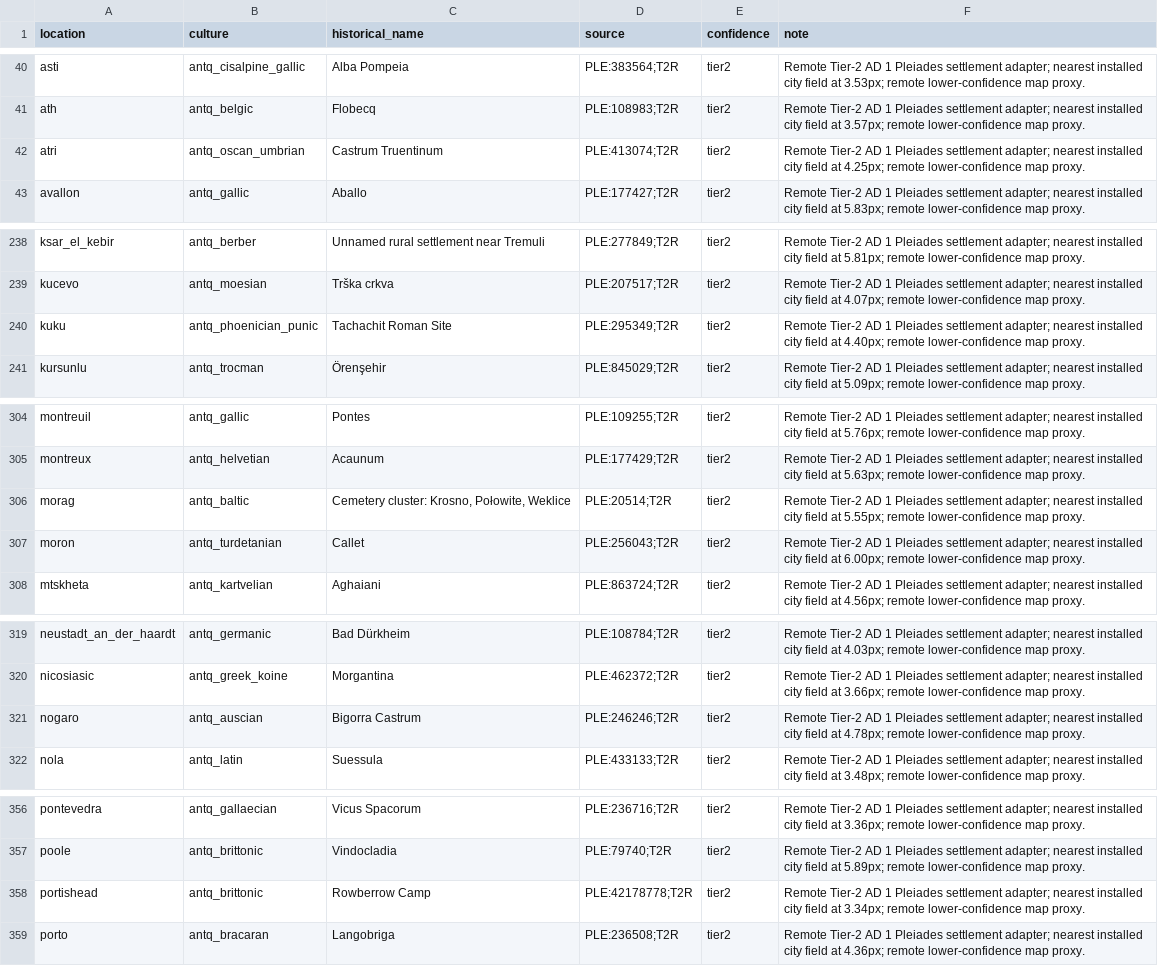
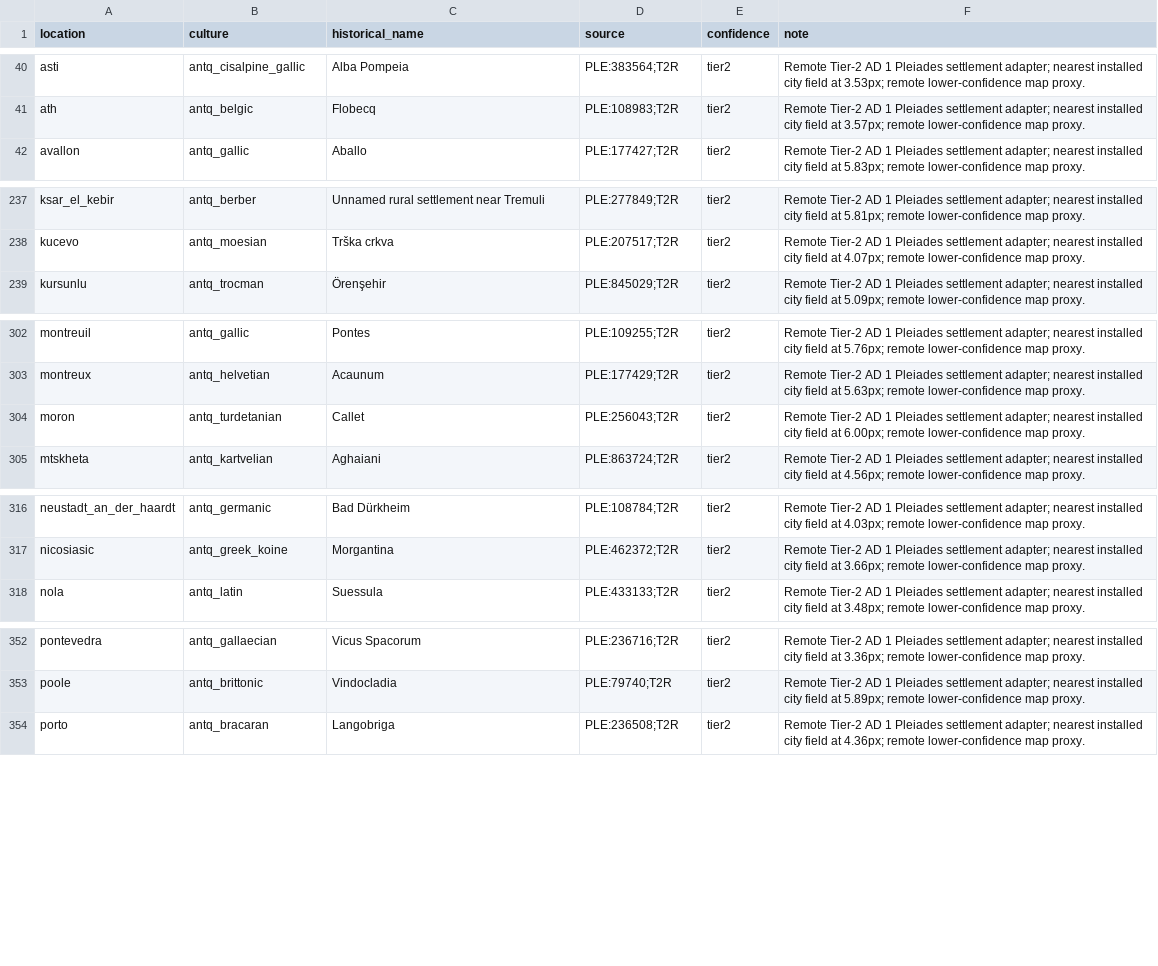
Before and after one commit to Rockydo/antiqvitas, a CSV file: docs/m4/tier2_remote_location_name_overrides.csv, drawn as a sheet; only a part is shown, gaps mark what is left out; the diff covers the shown part only; the diff names each change by its address in the sheet, - before the commit and + after, or states it on an @@ line.

```diff
--- a/docs/m4/tier2_remote_location_name_overrides.csv
+++ b/docs/m4/tier2_remote_location_name_overrides.csv
-row 42: atri | antq_oscan_umbrian | Castrum Truentinum | PLE:413074;T2R | tier2 | Remote Tier-2 AD 1 Pleiades settlement adapter; nearest installed city field at 4.25px; remote lower-confidence map proxy.
-row 240: kuku | antq_phoenician_punic | Tachachit Roman Site | PLE:295349;T2R | tier2 | Remote Tier-2 AD 1 Pleiades settlement adapter; nearest installed city field at 4.40px; remote lower-confidence map proxy.
-row 306: morag | antq_baltic | Cemetery cluster: Krosno, Połowite, Weklice | PLE:20514;T2R | tier2 | Remote Tier-2 AD 1 Pleiades settlement adapter; nearest installed city field at 5.55px; remote lower-confidence map proxy.
-row 321: nogaro | antq_auscian | Bigorra Castrum | PLE:246246;T2R | tier2 | Remote Tier-2 AD 1 Pleiades settlement adapter; nearest installed city field at 4.78px; remote lower-confidence map proxy.
-row 358: portishead | antq_brittonic | Rowberrow Camp | PLE:42178778;T2R | tier2 | Remote Tier-2 AD 1 Pleiades settlement adapter; nearest installed city field at 3.34px; remote lower-confidence map proxy.
```
Also changed, not shown: 2 removed rows and 9 edited cells elsewhere in this file, docs/m4/tier2_far_location_name_overrides.csv, docs/m4/tier2_ultra_location_name_overrides.csv, 17 other files.
